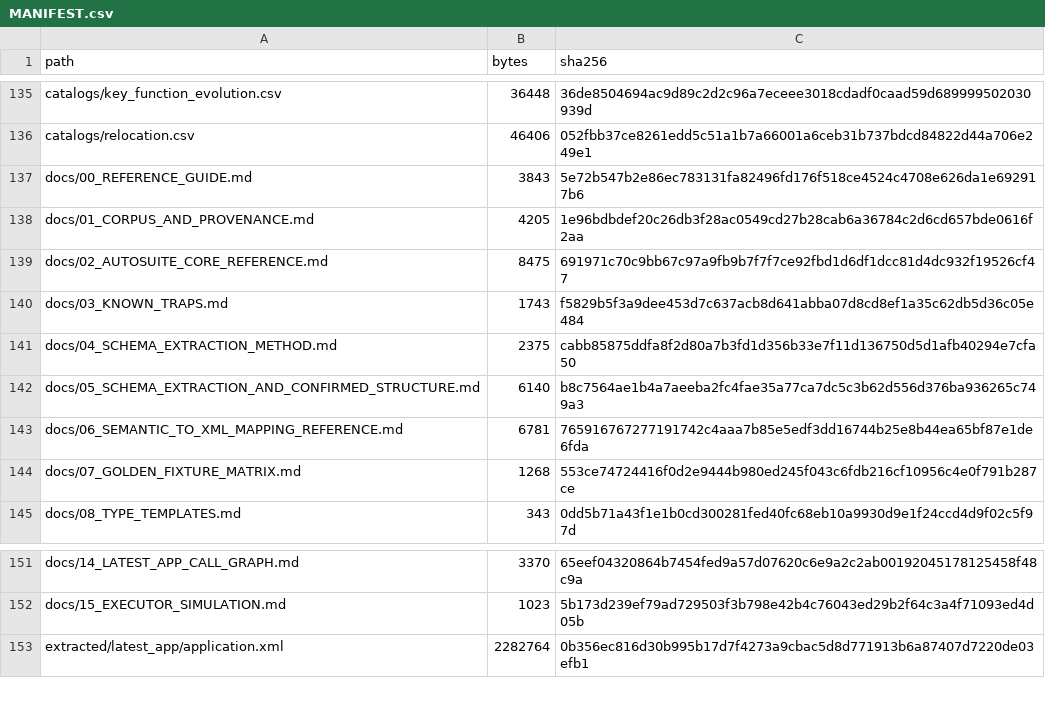
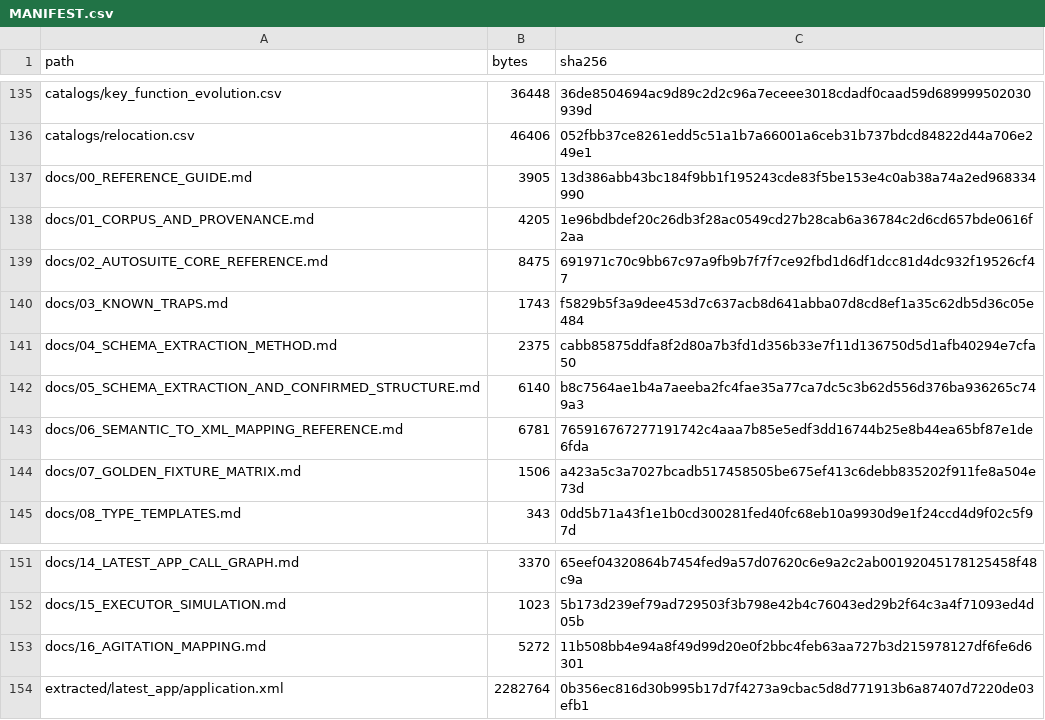
Before and after one commit to TsumiNa/sciloom, a CSV file: autosuite/MANIFEST.csv, drawn as a sheet; only a part is shown, gaps mark what is left out.

Commit message:
feat: compile agitation intent to AutoSuite ASFP

```diff
--- a/autosuite/MANIFEST.csv
+++ b/autosuite/MANIFEST.csv
@@ -136,3 +136,3 @@ catalogs/key_function_evolution.csv,36448,36de8504694ac9d89c2d2c96a7eceee3018cda
 catalogs/relocation.csv,46406,052fbb37ce8261edd5c51a1b7a66001a6ceb31b737bdcd84822d44a706e249e1
-docs/00_REFERENCE_GUIDE.md,3843,5e72b547b2e86ec783131fa82496fd176f518ce4524c4708e626da1e692917b6
+docs/00_REFERENCE_GUIDE.md,3905,13d386abb43bc184f9bb1f195243cde83f5be153e4c0ab38a74a2ed968334990
 docs/01_CORPUS_AND_PROVENANCE.md,4205,1e96bdbdef20c26db3f28ac0549cd27b28cab6a36784c2d6cd657bde0616f2aa
@@ -143,3 +143,3 @@ docs/05_SCHEMA_EXTRACTION_AND_CONFIRMED_STRUCTURE.md,6140,b8c7564ae1b4a7aeeba2fc
 docs/06_SEMANTIC_TO_XML_MAPPING_REFERENCE.md,6781,765916767277191742c4aaa7b85e5edf3dd16744b25e8b44ea65bf87e1de6fda
-docs/07_GOLDEN_FIXTURE_MATRIX.md,1268,553ce74724416f0d2e9444b980ed245f043c6fdb216cf10956c4e0f791b287ce
+docs/07_GOLDEN_FIXTURE_MATRIX.md,1506,a423a5c3a7027bcadb517458505be675ef413c6debb835202f911fe8a504e73d
 docs/08_TYPE_TEMPLATES.md,343,0dd5b71a43f1e1b0cd300281fed40fc68eb10a9930d9e1f24ccd4d9f02c5f97d
@@ -152,2 +152,3 @@ docs/14_LATEST_APP_CALL_GRAPH.md,3370,65eef04320864b7454fed9a57d07620c6e9a2c2ab0
 docs/15_EXECUTOR_SIMULATION.md,1023,5b173d239ef79ad729503f3b798e42b4c76043ed29b2f64c3a4f71093ed4d05b
+docs/16_AGITATION_MAPPING.md,5272,11b508bb4e94a8f49d99d20e0f2bbc4feb63aa727b3d215978127df6fe6d6301
 extracted/latest_app/application.xml,2282764,0b356ec816d30b995b17d7f4273a9cbac5d8d771913b6a87407d7220de03efb1
```
Also changed, not shown: 22 other files.
